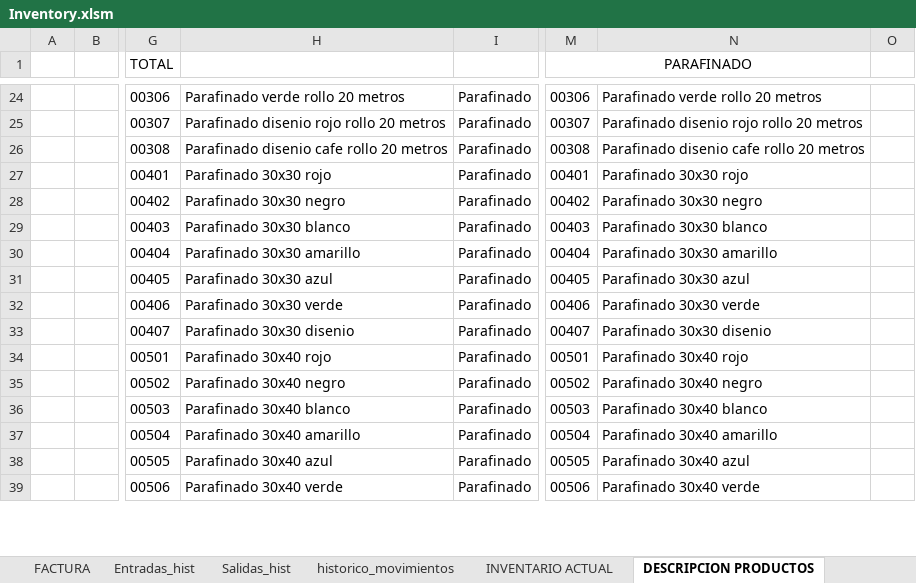
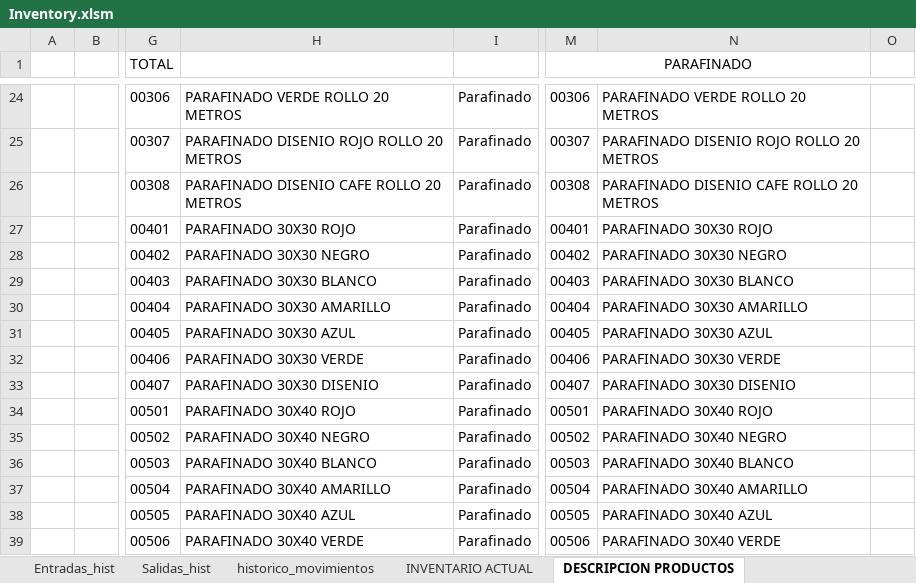
Before and after one commit to JohnCamargo97/Plastisol, an Excel workbook: Inventory.xlsm, sheet DESCRIPCION PRODUCTOS, drawn as a sheet; only a part is shown, gaps mark what is left out; values as stored, in another font and other column widths than the file's, no borders; table styles not drawn; the diff covers the shown part only; the diff names each change by its address in the sheet, - before the commit and + after, or states it on an @@ line.

```diff
--- a/Inventory.xlsm (sheet DESCRIPCION PRODUCTOS)
+++ b/Inventory.xlsm (sheet DESCRIPCION PRODUCTOS)
-H24: Parafinado verde rollo 20 metros
+H24: PARAFINADO VERDE ROLLO 20 METROS
-N24: Parafinado verde rollo 20 metros
+N24: PARAFINADO VERDE ROLLO 20 METROS
-H25: Parafinado disenio rojo rollo 20 metros
+H25: PARAFINADO DISENIO ROJO ROLLO 20 METROS
-N25: Parafinado disenio rojo rollo 20 metros
+N25: PARAFINADO DISENIO ROJO ROLLO 20 METROS
-H26: Parafinado disenio cafe rollo 20 metros
+H26: PARAFINADO DISENIO CAFE ROLLO 20 METROS
-N26: Parafinado disenio cafe rollo 20 metros
+N26: PARAFINADO DISENIO CAFE ROLLO 20 METROS
-H27: Parafinado 30x30 rojo
+H27: PARAFINADO 30X30 ROJO
-N27: Parafinado 30x30 rojo
+N27: PARAFINADO 30X30 ROJO
-H28: Parafinado 30x30 negro
+H28: PARAFINADO 30X30 NEGRO
-N28: Parafinado 30x30 negro
+N28: PARAFINADO 30X30 NEGRO
-H29: Parafinado 30x30 blanco
+H29: PARAFINADO 30X30 BLANCO
-N29: Parafinado 30x30 blanco
+N29: PARAFINADO 30X30 BLANCO
-H30: Parafinado 30x30 amarillo
+H30: PARAFINADO 30X30 AMARILLO
-N30: Parafinado 30x30 amarillo
+N30: PARAFINADO 30X30 AMARILLO
-H31: Parafinado 30x30 azul
+H31: PARAFINADO 30X30 AZUL
-N31: Parafinado 30x30 azul
+N31: PARAFINADO 30X30 AZUL
-H32: Parafinado 30x30 verde
+H32: PARAFINADO 30X30 VERDE
-N32: Parafinado 30x30 verde
+N32: PARAFINADO 30X30 VERDE
-H33: Parafinado 30x30 disenio
+H33: PARAFINADO 30X30 DISENIO
-N33: Parafinado 30x30 disenio
+N33: PARAFINADO 30X30 DISENIO
-H34: Parafinado 30x40 rojo
+H34: PARAFINADO 30X40 ROJO
-N34: Parafinado 30x40 rojo
+N34: PARAFINADO 30X40 ROJO
-H35: Parafinado 30x40 negro
+H35: PARAFINADO 30X40 NEGRO
-N35: Parafinado 30x40 negro
+N35: PARAFINADO 30X40 NEGRO
-H36: Parafinado 30x40 blanco
+H36: PARAFINADO 30X40 BLANCO
-N36: Parafinado 30x40 blanco
+N36: PARAFINADO 30X40 BLANCO
-H37: Parafinado 30x40 amarillo
+H37: PARAFINADO 30X40 AMARILLO
-N37: Parafinado 30x40 amarillo
+N37: PARAFINADO 30X40 AMARILLO
-H38: Parafinado 30x40 azul
+H38: PARAFINADO 30X40 AZUL
-N38: Parafinado 30x40 azul
+N38: PARAFINADO 30X40 AZUL
-H39: Parafinado 30x40 verde
+H39: PARAFINADO 30X40 VERDE
-N39: Parafinado 30x40 verde
+N39: PARAFINADO 30X40 VERDE
```
Also changed, not shown: 146 edited cells elsewhere in this sheet, sheet Salidas_hist, sheet FACTURA, sheet Entradas_INVENTARIO, other sheet tabs, charts or pictures, 3 other files.
